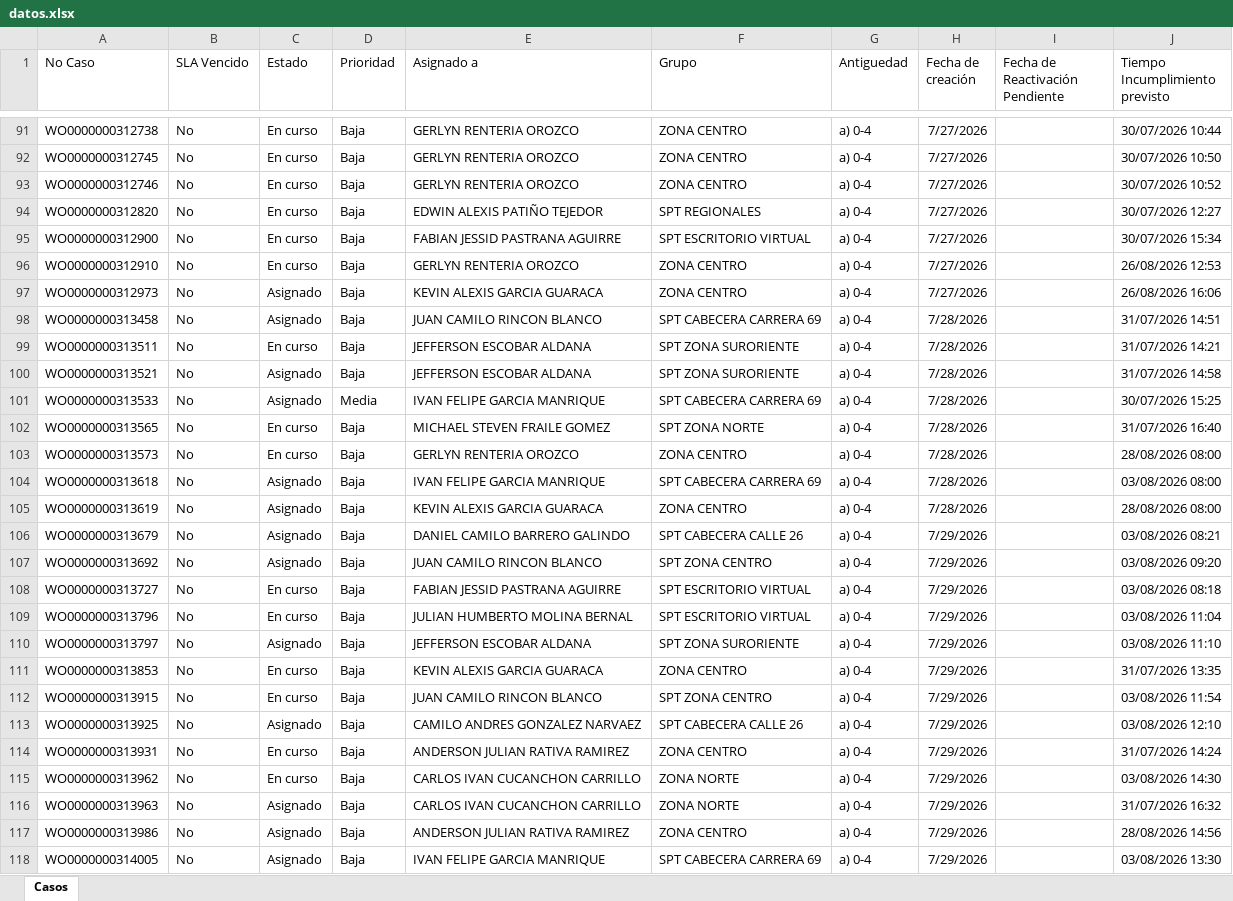
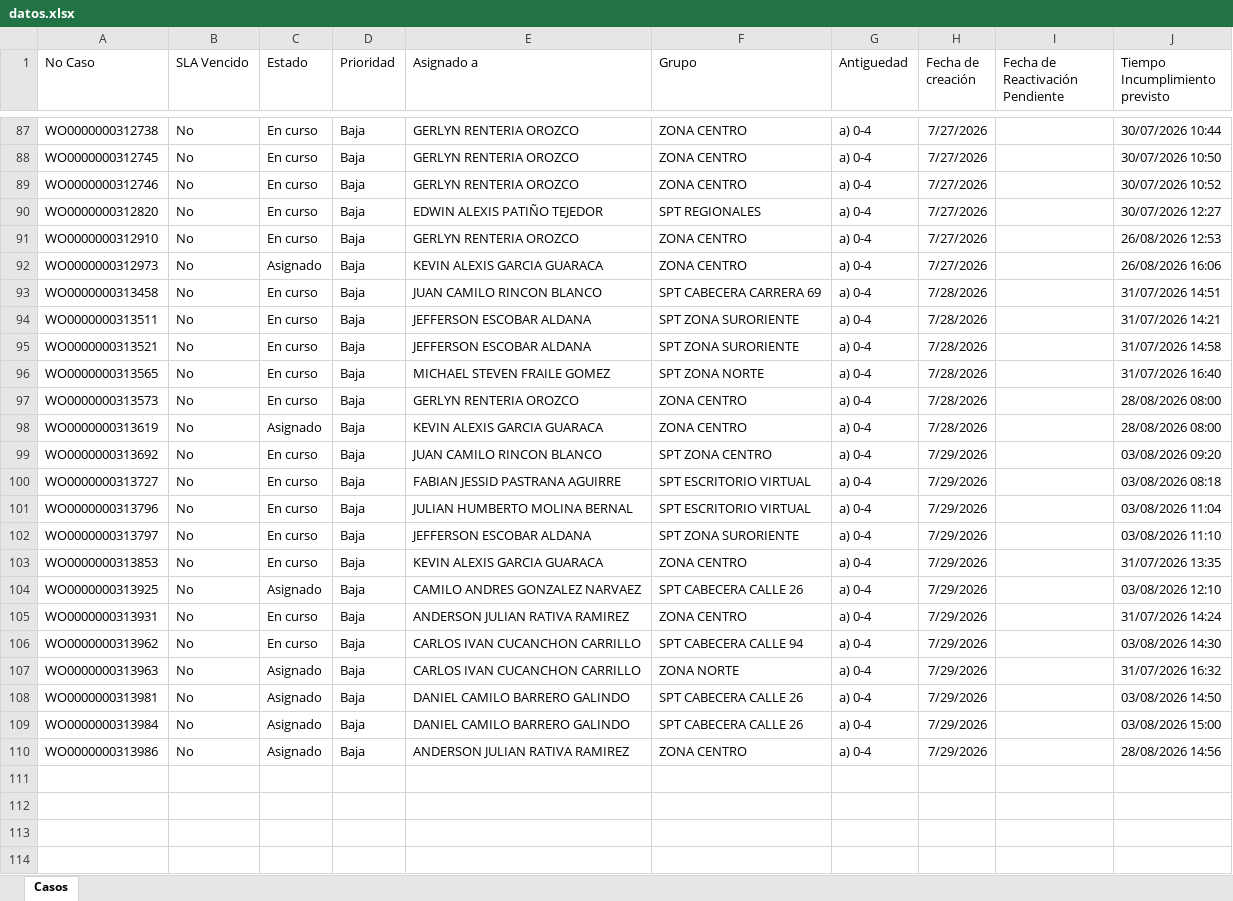
Before and after one commit to gersoncs/SPT, an Excel workbook: datos.xlsx, sheet Casos, drawn as a sheet; only a part is shown, gaps mark what is left out; values as stored, in another font and other column widths than the file's, no borders; removed rows and columns are numbered as before the commit, all else as after; the diff covers the shown part only; the diff names each change by its address in the sheet, - before the commit and + after, or states it on an @@ line.

```diff
--- a/datos.xlsx (sheet Casos)
+++ b/datos.xlsx (sheet Casos)
-row 95: WO0000000312900 | No | En curso | Baja | FABIAN JESSID PASTRANA AGUIRRE | SPT ESCRITORIO VIRTUAL | a) 0-4 | 7/27/2026 |  | 30/07/2026 15:34
-C93 (Estado): Asignado
+C93 (Estado): En curso
-C95 (Estado): Asignado
+C95 (Estado): En curso
-row 101: WO0000000313533 | No | Asignado | Media | IVAN FELIPE GARCIA MANRIQUE | SPT CABECERA CARRERA 69 | a) 0-4 | 7/28/2026 |  | 30/07/2026 15:25
-row 104: WO0000000313618 | No | Asignado | Baja | IVAN FELIPE GARCIA MANRIQUE | SPT CABECERA CARRERA 69 | a) 0-4 | 7/28/2026 |  | 03/08/2026 08:00
-row 106: WO0000000313679 | No | Asignado | Baja | DANIEL CAMILO BARRERO GALINDO | SPT CABECERA CALLE 26 | a) 0-4 | 7/29/2026 |  | 03/08/2026 08:21
-C99 (Estado): Asignado
+C99 (Estado): En curso
-C102 (Estado): Asignado
+C102 (Estado): En curso
-row 112: WO0000000313915 | No | En curso | Baja | JUAN CAMILO RINCON BLANCO | SPT ZONA CENTRO | a) 0-4 | 7/29/2026 |  | 03/08/2026 11:54
-F106 (Grupo): ZONA NORTE
+F106 (Grupo): SPT CABECERA CALLE 94
+row 108: WO0000000313981 | No | Asignado | Baja | DANIEL CAMILO BARRERO GALINDO | SPT CABECERA CALLE 26 | a) 0-4 | 7/29/2026 |  | 03/08/2026 14:50
+row 109: WO0000000313984 | No | Asignado | Baja | DANIEL CAMILO BARRERO GALINDO | SPT CABECERA CALLE 26 | a) 0-4 | 7/29/2026 |  | 03/08/2026 15:00
-row 118: WO0000000314005 | No | Asignado | Baja | IVAN FELIPE GARCIA MANRIQUE | SPT CABECERA CARRERA 69 | a) 0-4 | 7/29/2026 |  | 03/08/2026 13:30
```
Also changed, not shown: 5 added rows, 9 removed rows and 17 edited cells elsewhere in this sheet, notas.xlsx.
